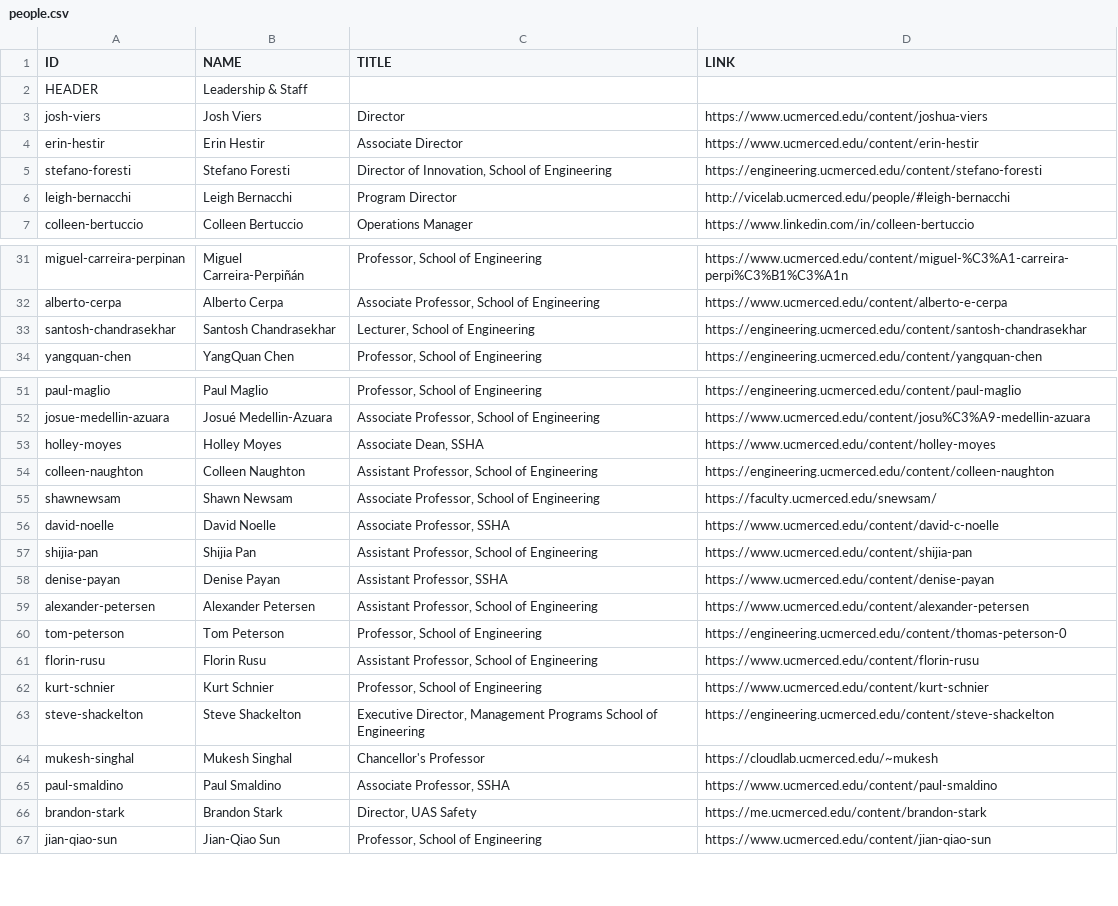
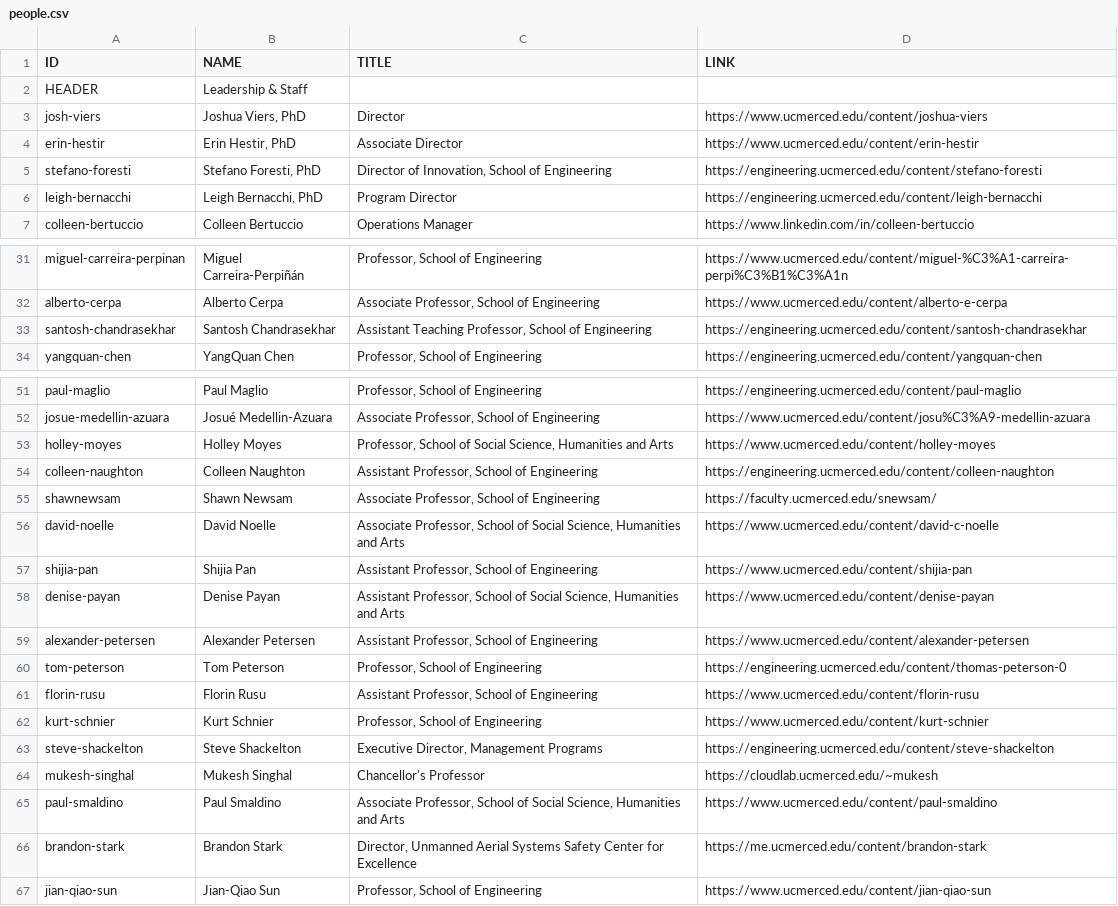
Before and after one commit to citris-ucmerced/citris, a CSV file: people.csv, drawn as a sheet; only a part is shown, gaps mark what is left out; the diff covers the shown part only.

Commit message:
Updated Titles

```diff
--- a/people.csv
+++ b/people.csv
@@ -2,6 +2,6 @@ ID,NAME,TITLE,LINK
 HEADER,Leadership & Staff,,
-josh-viers,Josh Viers,Director,https://www.ucmerced.edu/content/joshua-viers
-erin-hestir,Erin Hestir,"Associate Director",https://www.ucmerced.edu/content/erin-hestir
-stefano-foresti,Stefano Foresti,"Director of Innovation, School of Engineering",https://engineering.ucmerced.edu/content/stefano-foresti
-leigh-bernacchi,Leigh Bernacchi,Program Director,http://vicelab.ucmerced.edu/people/#leigh-bernacchi
+josh-viers,"Joshua Viers, PhD",Director,https://www.ucmerced.edu/content/joshua-viers
+erin-hestir,"Erin Hestir, PhD",Associate Director,https://www.ucmerced.edu/content/erin-hestir
+stefano-foresti,"Stefano Foresti, PhD","Director of Innovation, School of Engineering",https://engineering.ucmerced.edu/content/stefano-foresti
+leigh-bernacchi,"Leigh Bernacchi, PhD",Program Director,https://engineering.ucmerced.edu/content/leigh-bernacchi
 colleen-bertuccio,Colleen Bertuccio,Operations Manager,https://www.linkedin.com/in/colleen-bertuccio
@@ -32,3 +32,3 @@ miguel-carreira-perpinan,Miguel Carreira-Perpiñán,"Professor, School of Engine
 alberto-cerpa,Alberto Cerpa,"Associate Professor, School of Engineering",https://www.ucmerced.edu/content/alberto-e-cerpa
-santosh-chandrasekhar,Santosh Chandrasekhar,"Lecturer, School of Engineering",https://engineering.ucmerced.edu/content/santosh-chandrasekhar
+santosh-chandrasekhar,Santosh Chandrasekhar,"Assistant Teaching Professor, School of Engineering",https://engineering.ucmerced.edu/content/santosh-chandrasekhar
 yangquan-chen,YangQuan Chen,"Professor, School of Engineering",https://engineering.ucmerced.edu/content/yangquan-chen
@@ -52,8 +52,8 @@ paul-maglio,Paul Maglio,"Professor, School of Engineering",https://engineering.u
 josue-medellin-azuara,Josué Medellin-Azuara,"Associate Professor, School of Engineering",https://www.ucmerced.edu/content/josu%C3%A9-medellin-azuara
-holley-moyes,Holley Moyes,"Associate Dean, SSHA",https://www.ucmerced.edu/content/holley-moyes
+holley-moyes,Holley Moyes,"Professor, School of Social Science, Humanities and Arts",https://www.ucmerced.edu/content/holley-moyes
 colleen-naughton,Colleen Naughton,"Assistant Professor, School of Engineering",https://engineering.ucmerced.edu/content/colleen-naughton
 shawnewsam,Shawn Newsam,"Associate Professor, School of Engineering",https://faculty.ucmerced.edu/snewsam/
-david-noelle,David Noelle,"Associate Professor, SSHA",https://www.ucmerced.edu/content/david-c-noelle
+david-noelle,David Noelle,"Associate Professor, School of Social Science, Humanities and Arts",https://www.ucmerced.edu/content/david-c-noelle
 shijia-pan,Shijia Pan,"Assistant Professor, School of Engineering",https://www.ucmerced.edu/content/shijia-pan
-denise-payan,Denise Payan,"Assistant Professor, SSHA",https://www.ucmerced.edu/content/denise-payan
+denise-payan,Denise Payan,"Assistant Professor, School of Social Science, Humanities and Arts",https://www.ucmerced.edu/content/denise-payan
 alexander-petersen,Alexander Petersen,"Assistant Professor, School of Engineering",https://www.ucmerced.edu/content/alexander-petersen
@@ -62,6 +62,6 @@ florin-rusu,Florin Rusu,"Assistant Professor, School of Engineering",https://www
 kurt-schnier,Kurt Schnier,"Professor, School of Engineering",https://www.ucmerced.edu/content/kurt-schnier
-steve-shackelton,Steve Shackelton,"Executive Director, Management Programs School of Engineering",https://engineering.ucmerced.edu/content/steve-shackelton
+steve-shackelton,Steve Shackelton,"Executive Director, Management Programs",https://engineering.ucmerced.edu/content/steve-shackelton
 mukesh-singhal,Mukesh Singhal,Chancellor's Professor,https://cloudlab.ucmerced.edu/~mukesh
-paul-smaldino,Paul Smaldino,"Associate Professor, SSHA",https://www.ucmerced.edu/content/paul-smaldino
-brandon-stark,Brandon Stark,"Director, UAS Safety",https://me.ucmerced.edu/content/brandon-stark
+paul-smaldino,Paul Smaldino,"Associate Professor, School of Social Science, Humanities and Arts",https://www.ucmerced.edu/content/paul-smaldino
+brandon-stark,Brandon Stark,"Director, Unmanned Aerial Systems Safety Center for Excellence",https://me.ucmerced.edu/content/brandon-stark
 jian-qiao-sun,Jian-Qiao Sun,"Professor, School of Engineering",https://www.ucmerced.edu/content/jian-qiao-sun
```
Also changed, not shown: 5 edited cells elsewhere in this file.
